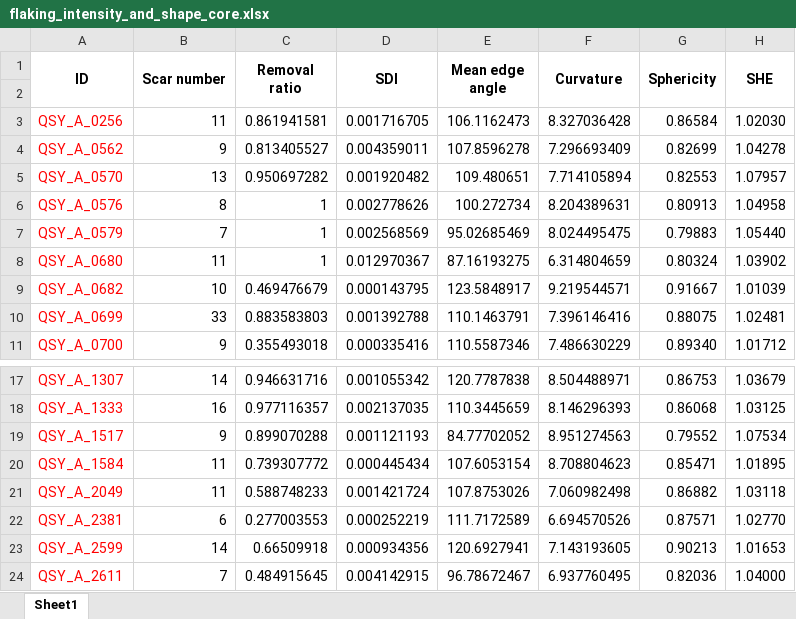
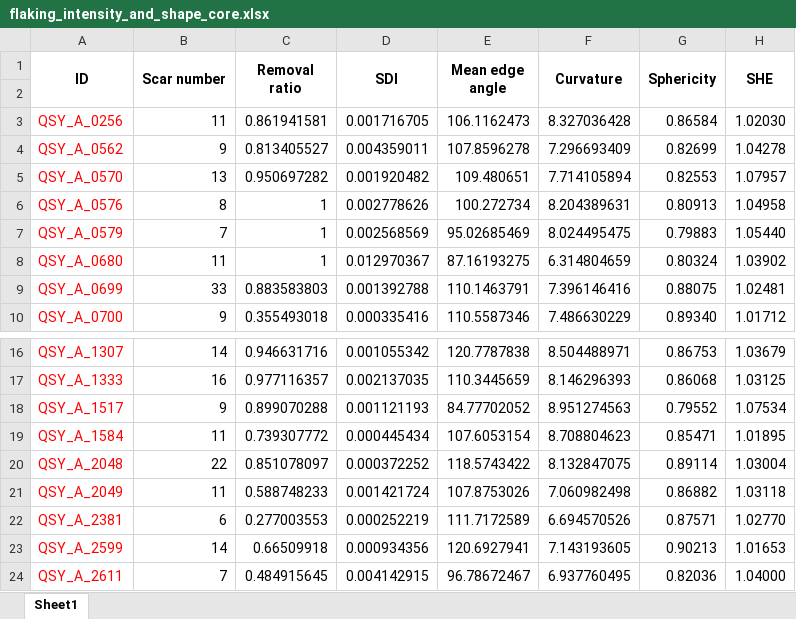
Before and after one commit to zhiye0927/QSY-Spheroids-Study, an Excel workbook: analysis/data/derived_data/flaking_intensity_and_shape_core.xlsx, sheet Sheet1, drawn as a sheet; only a part is shown, gaps mark what is left out; values as stored, in another font and other column widths than the file's, no borders; removed rows and columns are numbered as before the commit, all else as after; the diff names each change by its address in the sheet, - before the commit and + after, or states it on an @@ line.

```diff
--- a/analysis/data/derived_data/flaking_intensity_and_shape_core.xlsx (sheet Sheet1)
+++ b/analysis/data/derived_data/flaking_intensity_and_shape_core.xlsx (sheet Sheet1)
-row 9: QSY_A_0682 | 10 | 0.469476679 | 0.000143795 | 123.5848917 | 9.219544571 | 0.91667 | 1.01039
+row 20: QSY_A_2048 | 22 | 0.851078097 | 0.000372252 | 118.5743422 | 8.132847075 | 0.89114 | 1.03004
```
Also changed, not shown: analysis/data/derived_data/core_typology_morphological_parameters.xlsx, analysis/data/derived_data/cores_spheroids_size.xlsx, 29 other files.
